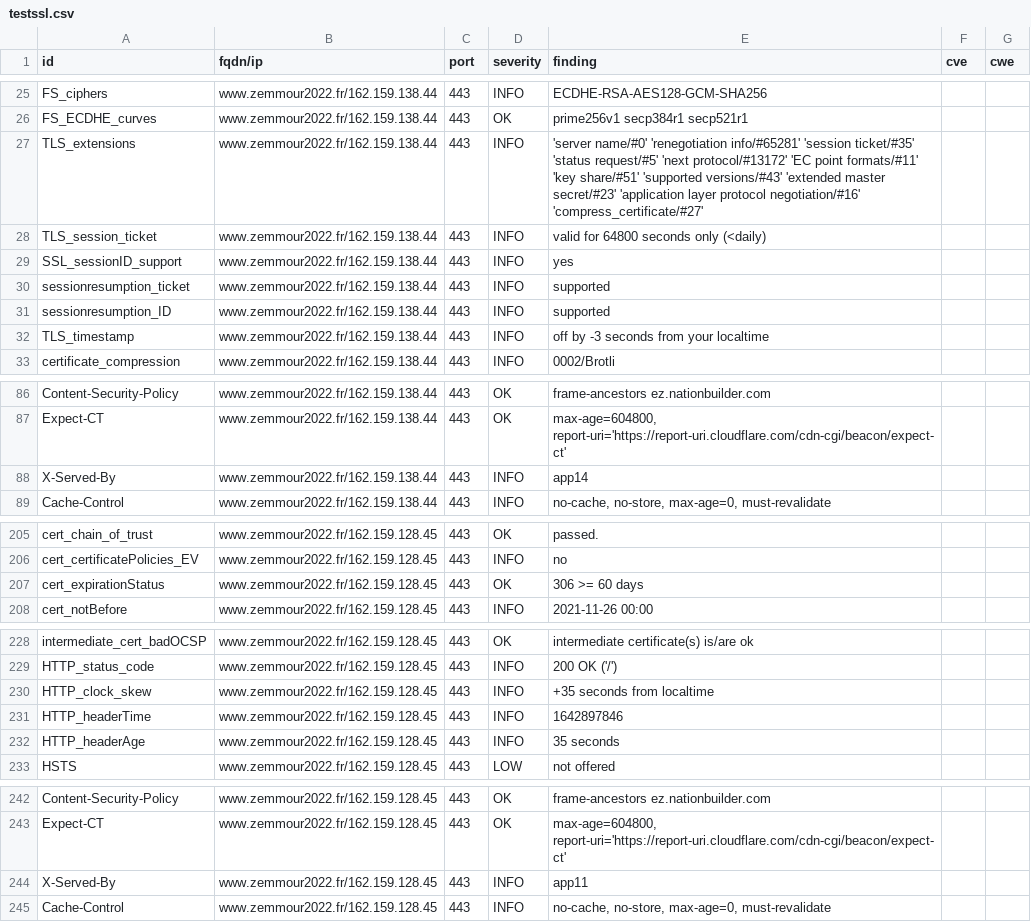
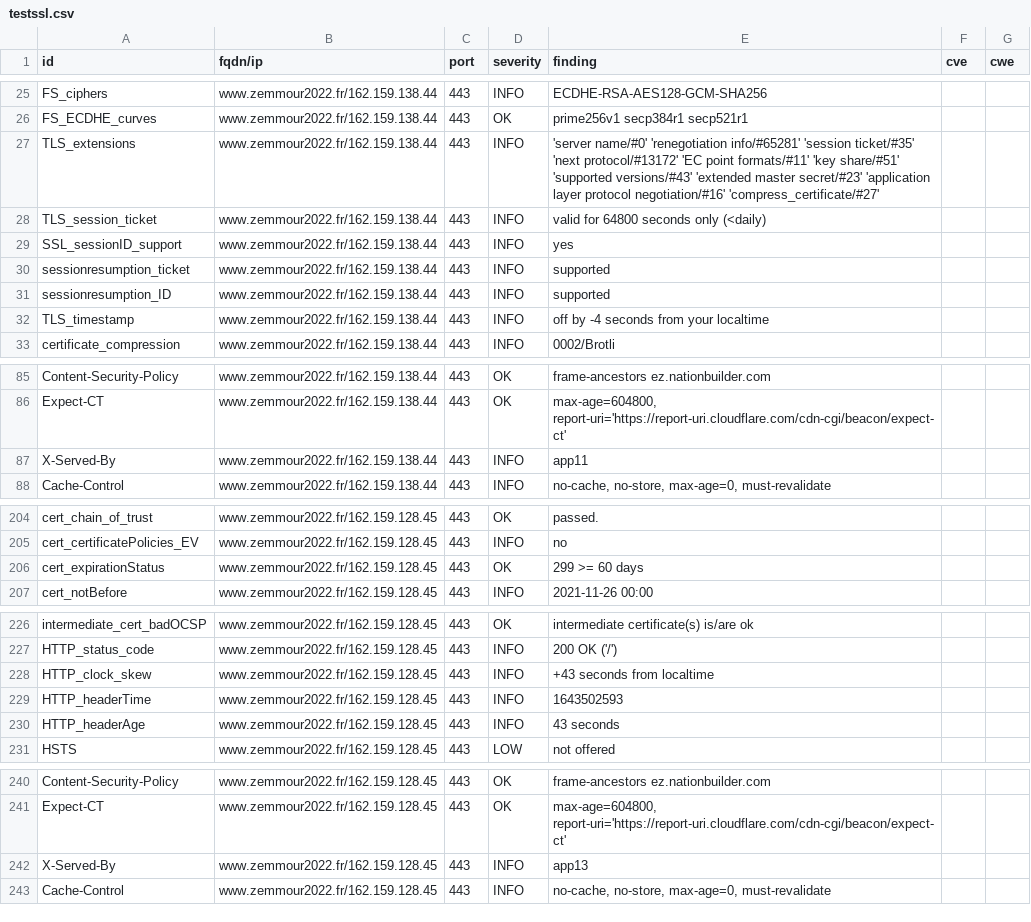
Before and after one commit to revolunet/candidats-2022, a CSV file: results/aHR0cHM6Ly93d3cuemVtbW91cjIwMjIuZnI=/testssl.csv, drawn as a sheet; only a part is shown, gaps mark what is left out; the diff covers the shown part only.

```diff
--- a/results/aHR0cHM6Ly93d3cuemVtbW91cjIwMjIuZnI=/testssl.csv
+++ b/results/aHR0cHM6Ly93d3cuemVtbW91cjIwMjIuZnI=/testssl.csv
@@ -26,3 +26,3 @@
 "FS_ECDHE_curves","www.zemmour2022.fr/162.159.138.44","443","OK","prime256v1 secp384r1 secp521r1","",""
-"TLS_extensions","www.zemmour2022.fr/162.159.138.44","443","INFO","'server name/#0' 'renegotiation info/#65281' 'session ticket/#35' 'status request/#5' 'next protocol/#13172' 'EC point formats/#11' 'key share/#51' 'supported versions/#43' 'extended master secret/#23' 'application layer protocol negotiation/#16' 'compress_certificate/#27'","",""
+"TLS_extensions","www.zemmour2022.fr/162.159.138.44","443","INFO","'server name/#0' 'renegotiation info/#65281' 'session ticket/#35' 'next protocol/#13172' 'EC point formats/#11' 'key share/#51' 'supported versions/#43' 'extended master secret/#23' 'application layer protocol negotiation/#16' 'compress_certificate/#27'","",""
 "TLS_session_ticket","www.zemmour2022.fr/162.159.138.44","443","INFO","valid for 64800 seconds only (<daily)","",""
@@ -31,3 +31,3 @@
 "sessionresumption_ID","www.zemmour2022.fr/162.159.138.44","443","INFO","supported","",""
-"TLS_timestamp","www.zemmour2022.fr/162.159.138.44","443","INFO","off by -3 seconds from your localtime","",""
+"TLS_timestamp","www.zemmour2022.fr/162.159.138.44","443","INFO","off by -4 seconds from your localtime","",""
 "certificate_compression","www.zemmour2022.fr/162.159.138.44","443","INFO","0002/Brotli","",""
@@ -87,3 +86,3 @@
 "Expect-CT","www.zemmour2022.fr/162.159.138.44","443","OK","max-age=604800, report-uri='https://report-uri.cloudflare.com/cdn-cgi/beacon/expect-ct'","",""
-"X-Served-By","www.zemmour2022.fr/162.159.138.44","443","INFO","app14","",""
+"X-Served-By","www.zemmour2022.fr/162.159.138.44","443","INFO","app11","",""
 "Cache-Control","www.zemmour2022.fr/162.159.138.44","443","INFO","no-cache, no-store, max-age=0, must-revalidate","",""
@@ -206,3 +205,3 @@
 "cert_certificatePolicies_EV","www.zemmour2022.fr/162.159.128.45","443","INFO","no","",""
-"cert_expirationStatus","www.zemmour2022.fr/162.159.128.45","443","OK","306 >= 60 days","",""
+"cert_expirationStatus","www.zemmour2022.fr/162.159.128.45","443","OK","299 >= 60 days","",""
 "cert_notBefore","www.zemmour2022.fr/162.159.128.45","443","INFO","2021-11-26 00:00","",""
@@ -229,5 +227,5 @@
 "HTTP_status_code","www.zemmour2022.fr/162.159.128.45","443","INFO","200 OK ('/')","",""
-"HTTP_clock_skew","www.zemmour2022.fr/162.159.128.45","443","INFO","+35 seconds from localtime","",""
-"HTTP_headerTime","www.zemmour2022.fr/162.159.128.45","443","INFO","1642897846","",""
-"HTTP_headerAge","www.zemmour2022.fr/162.159.128.45","443","INFO","35 seconds","",""
+"HTTP_clock_skew","www.zemmour2022.fr/162.159.128.45","443","INFO","+43 seconds from localtime","",""
+"HTTP_headerTime","www.zemmour2022.fr/162.159.128.45","443","INFO","1643502593","",""
+"HTTP_headerAge","www.zemmour2022.fr/162.159.128.45","443","INFO","43 seconds","",""
 "HSTS","www.zemmour2022.fr/162.159.128.45","443","LOW","not offered","",""
@@ -243,3 +241,3 @@
 "Expect-CT","www.zemmour2022.fr/162.159.128.45","443","OK","max-age=604800, report-uri='https://report-uri.cloudflare.com/cdn-cgi/beacon/expect-ct'","",""
-"X-Served-By","www.zemmour2022.fr/162.159.128.45","443","INFO","app11","",""
+"X-Served-By","www.zemmour2022.fr/162.159.128.45","443","INFO","app13","",""
 "Cache-Control","www.zemmour2022.fr/162.159.128.45","443","INFO","no-cache, no-store, max-age=0, must-revalidate","",""
```
Also changed, not shown: 2 removed rows and 11 edited cells elsewhere in this file, 8 other files.
